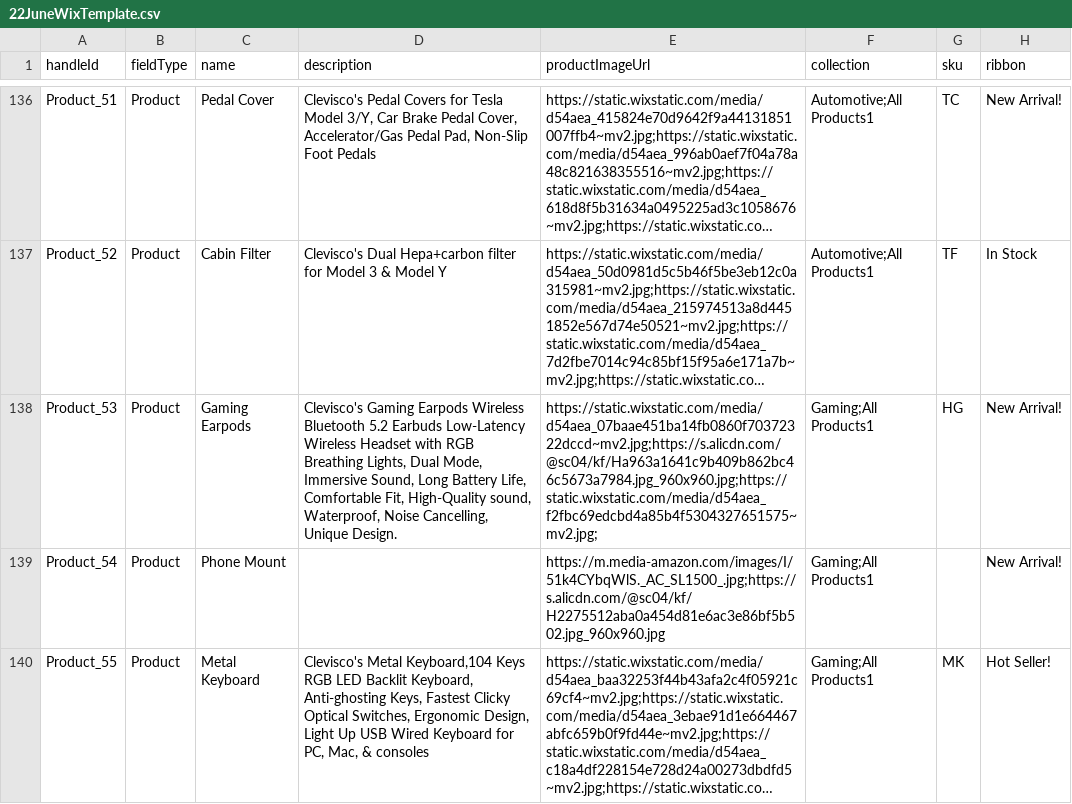
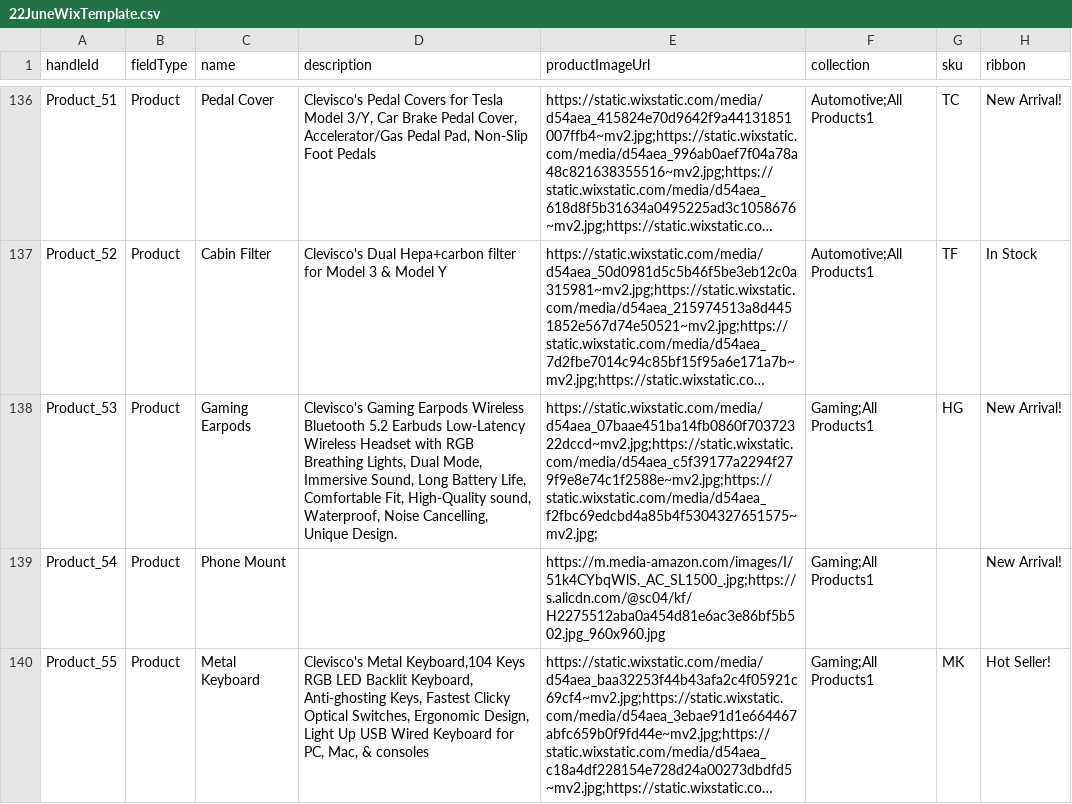
Before and after one commit to fjotb/Catalogs1, a CSV file: 22JuneWixTemplate.csv, drawn as a sheet; only a part is shown, gaps mark what is left out; long unchanged cells end in …; the diff names each change by its address in the sheet, - before the commit and + after, or states it on an @@ line.

Commit message:
commit

```diff
--- a/22JuneWixTemplate.csv
+++ b/22JuneWixTemplate.csv
-E138 (productImageUrl): https://static.wixstatic.com/media/d54aea_07baae451ba14fb0860f70372322dccd~mv2.jpg;https://s.alicdn.com/@sc04/kf/Ha963a1641c9b409b862bc46c5673a7984.jpg_960x960.jpg;https://static.wixstatic.com/media/d54aea_f2fbc69edcbd4a85b4f5304327651575~mv2.jpg;
+E138 (productImageUrl): https://static.wixstatic.com/media/d54aea_07baae451ba14fb0860f70372322dccd~mv2.jpg;https://static.wixstatic.com/media/d54aea_c5f39177a2294f279f9e8e74c1f2588e~mv2.jpg;https://static.wixstatic.com/media/d54aea_f2fbc69edcbd4a85b4f5304327651575~mv2.jpg;
```
